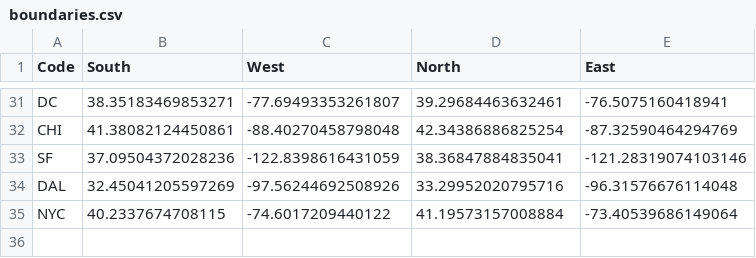
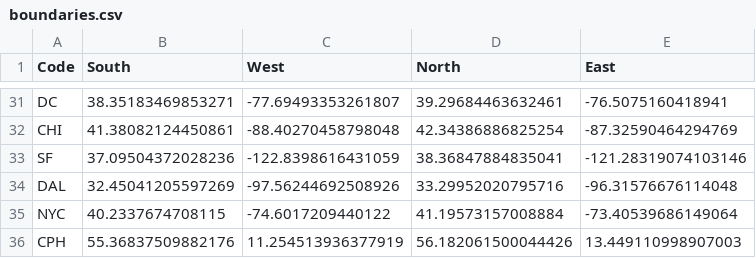
Before and after one commit to ahkimn/subwaybuilder-regions, a CSV file: source_data/boundaries.csv, drawn as a sheet; only a part is shown, gaps mark what is left out; the diff names each change by its address in the sheet, - before the commit and + after, or states it on an @@ line.

```diff
--- a/source_data/boundaries.csv
+++ b/source_data/boundaries.csv
+row 36: CPH | 55.36837509882176 | 11.254513936377919 | 56.182061500044426 | 13.449110998907003
```
Also changed, not shown: 17 other files.
